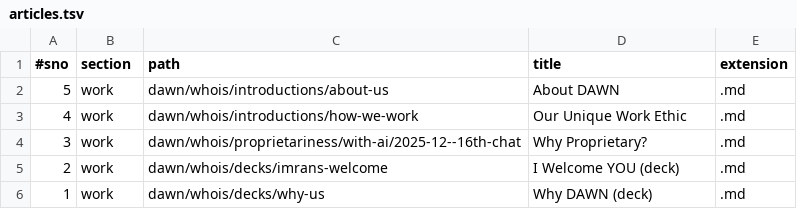
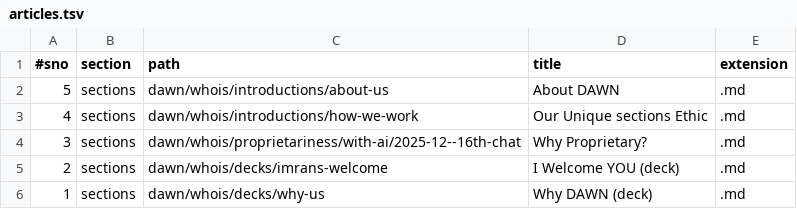
Before and after one commit to joyfulearth/dawn, a TSV file: data/articles.tsv, drawn as a sheet.

```diff
--- a/data/articles.tsv
+++ b/data/articles.tsv
@@ -1,6 +1,6 @@
 #sno	section	path	title	extension
-5	work	dawn/whois/introductions/about-us	About DAWN	.md
-4	work	dawn/whois/introductions/how-we-work	Our Unique Work Ethic	.md
-3	work	dawn/whois/proprietariness/with-ai/2025-12--16th-chat	Why Proprietary?	.md
-2	work	dawn/whois/decks/imrans-welcome	I Welcome YOU (deck)	.md
-1	work	dawn/whois/decks/why-us	Why DAWN (deck)	.md
+5	sections	dawn/whois/introductions/about-us	About DAWN	.md
+4	sections	dawn/whois/introductions/how-we-work	Our Unique sections Ethic	.md
+3	sections	dawn/whois/proprietariness/with-ai/2025-12--16th-chat	Why Proprietary?	.md
+2	sections	dawn/whois/decks/imrans-welcome	I Welcome YOU (deck)	.md
+1	sections	dawn/whois/decks/why-us	Why DAWN (deck)	.md
```
Also changed, not shown: 2 other files.
